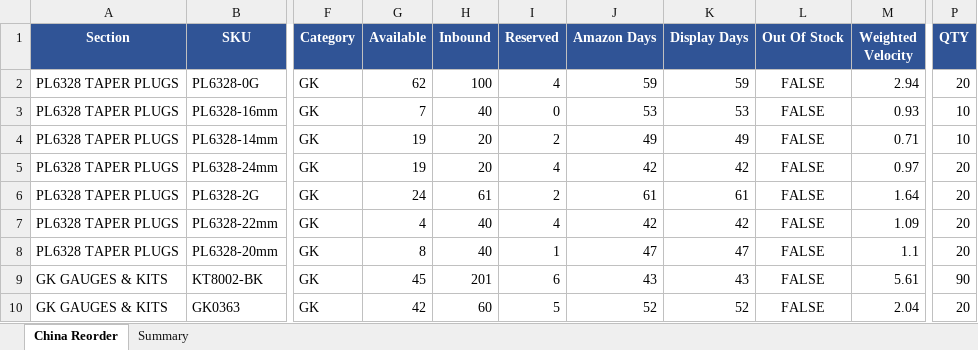
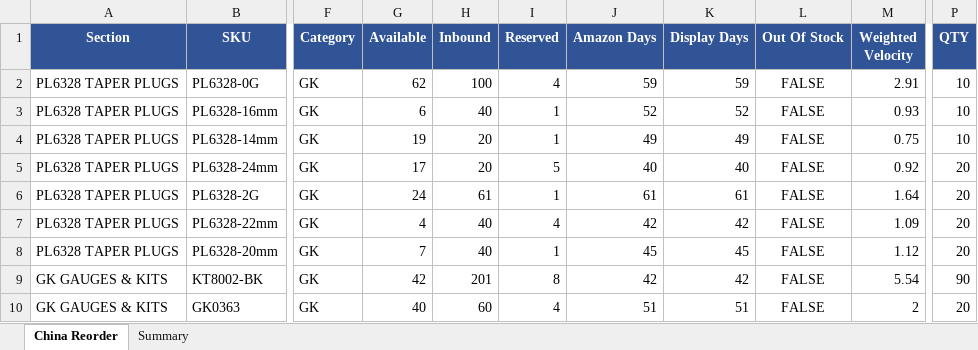
Before and after one commit to frolovdo/bodyj4you, an Excel workbook: china-dashboard/public/data/latest.xlsx, sheet China Reorder, drawn as a sheet; only a part is shown, gaps mark what is left out; values as stored, in another font and other column widths than the file's, no borders; the diff covers the shown part only; the diff names each change by its address in the sheet, - before the commit and + after, or states it on an @@ line.

Commit message:
Publish reorder snapshots (Miami 05.26.26, China 05.26.26)

```diff
--- a/china-dashboard/public/data/latest.xlsx (sheet China Reorder)
+++ b/china-dashboard/public/data/latest.xlsx (sheet China Reorder)
-M2 (Weighted Velocity): 2.94
+M2 (Weighted Velocity): 2.91
-P2 (QTY): 20
+P2 (QTY): 10
-G3 (Available): 7
+G3 (Available): 6
-I3 (Reserved): 0
+I3 (Reserved): 1
-J3 (Amazon Days): 53
+J3 (Amazon Days): 52
-K3 (Display Days): 53
+K3 (Display Days): 52
-I4 (Reserved): 2
+I4 (Reserved): 1
-M4 (Weighted Velocity): 0.71
+M4 (Weighted Velocity): 0.75
-G5 (Available): 19
+G5 (Available): 17
-I5 (Reserved): 4
+I5 (Reserved): 5
-J5 (Amazon Days): 42
+J5 (Amazon Days): 40
-K5 (Display Days): 42
+K5 (Display Days): 40
-M5 (Weighted Velocity): 0.97
+M5 (Weighted Velocity): 0.92
-I6 (Reserved): 2
+I6 (Reserved): 1
-G8 (Available): 8
+G8 (Available): 7
-J8 (Amazon Days): 47
+J8 (Amazon Days): 45
-K8 (Display Days): 47
+K8 (Display Days): 45
-M8 (Weighted Velocity): 1.1
+M8 (Weighted Velocity): 1.12
-G9 (Available): 45
+G9 (Available): 42
-I9 (Reserved): 6
+I9 (Reserved): 8
-J9 (Amazon Days): 43
+J9 (Amazon Days): 42
-K9 (Display Days): 43
+K9 (Display Days): 42
-M9 (Weighted Velocity): 5.61
+M9 (Weighted Velocity): 5.54
-G10 (Available): 42
+G10 (Available): 40
-I10 (Reserved): 5
+I10 (Reserved): 4
-J10 (Amazon Days): 52
+J10 (Amazon Days): 51
-K10 (Display Days): 52
+K10 (Display Days): 51
-M10 (Weighted Velocity): 2.04
+M10 (Weighted Velocity): 2
```
Also changed, not shown: 2 added rows and 105 edited cells elsewhere in this sheet, sheet Summary, miami-dashboard/public/data/latest.xlsx, 2 other files.
